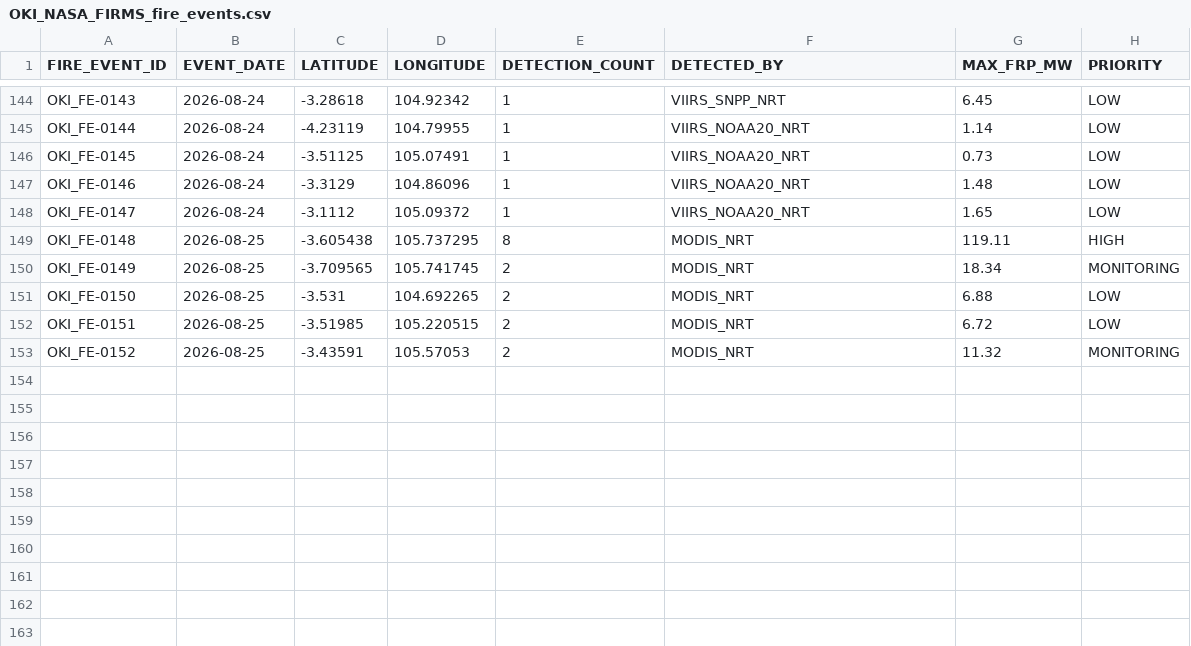
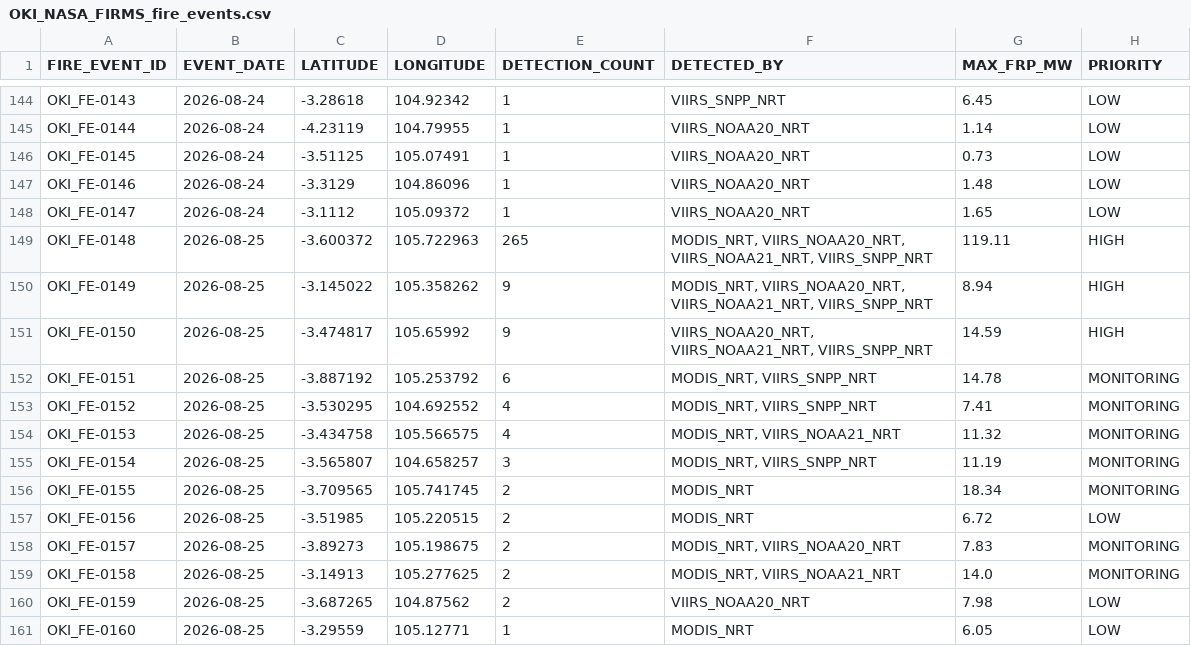
Before and after one commit to Indrmlnaa/Fire_Monitoring, a CSV file: data/v2/processed/OKI_NASA_FIRMS_fire_events.csv, drawn as a sheet; only a part is shown, gaps mark what is left out; the diff covers the shown part only.

```diff
--- a/data/v2/processed/OKI_NASA_FIRMS_fire_events.csv
+++ b/data/v2/processed/OKI_NASA_FIRMS_fire_events.csv
@@ -148,6 +148,14 @@ OKI_FE-0146,2026-08-24,-3.3129,104.86096,1,VIIRS_NOAA20_NRT,1.48,LOW
 OKI_FE-0147,2026-08-24,-3.1112,105.09372,1,VIIRS_NOAA20_NRT,1.65,LOW
-OKI_FE-0148,2026-08-25,-3.605438,105.737295,8,MODIS_NRT,119.11,HIGH
-OKI_FE-0149,2026-08-25,-3.709565,105.741745,2,MODIS_NRT,18.34,MONITORING
-OKI_FE-0150,2026-08-25,-3.531,104.692265,2,MODIS_NRT,6.88,LOW
-OKI_FE-0151,2026-08-25,-3.51985,105.220515,2,MODIS_NRT,6.72,LOW
-OKI_FE-0152,2026-08-25,-3.43591,105.57053,2,MODIS_NRT,11.32,MONITORING
+OKI_FE-0148,2026-08-25,-3.600372,105.722963,265,"MODIS_NRT, VIIRS_NOAA20_NRT, VIIRS_NOAA21_NRT, VIIRS_SNPP_NRT",119.11,HIGH
+OKI_FE-0149,2026-08-25,-3.145022,105.358262,9,"MODIS_NRT, VIIRS_NOAA20_NRT, VIIRS_NOAA21_NRT, VIIRS_SNPP_NRT",8.94,HIGH
+OKI_FE-0150,2026-08-25,-3.474817,105.65992,9,"VIIRS_NOAA20_NRT, VIIRS_NOAA21_NRT, VIIRS_SNPP_NRT",14.59,HIGH
+OKI_FE-0151,2026-08-25,-3.887192,105.253792,6,"MODIS_NRT, VIIRS_SNPP_NRT",14.78,MONITORING
+OKI_FE-0152,2026-08-25,-3.530295,104.692552,4,"MODIS_NRT, VIIRS_SNPP_NRT",7.41,MONITORING
+OKI_FE-0153,2026-08-25,-3.434758,105.566575,4,"MODIS_NRT, VIIRS_NOAA21_NRT",11.32,MONITORING
+OKI_FE-0154,2026-08-25,-3.565807,104.658257,3,"MODIS_NRT, VIIRS_SNPP_NRT",11.19,MONITORING
+OKI_FE-0155,2026-08-25,-3.709565,105.741745,2,MODIS_NRT,18.34,MONITORING
+OKI_FE-0156,2026-08-25,-3.51985,105.220515,2,MODIS_NRT,6.72,LOW
+OKI_FE-0157,2026-08-25,-3.89273,105.198675,2,"MODIS_NRT, VIIRS_NOAA20_NRT",7.83,MONITORING
+OKI_FE-0158,2026-08-25,-3.14913,105.277625,2,"MODIS_NRT, VIIRS_NOAA21_NRT",14.0,MONITORING
+OKI_FE-0159,2026-08-25,-3.687265,104.87562,2,VIIRS_NOAA20_NRT,7.98,LOW
+OKI_FE-0160,2026-08-25,-3.29559,105.12771,1,MODIS_NRT,6.05,LOW
```
Also changed, not shown: 8 added rows elsewhere in this file, data/v2/processed/OKI_fire_events_rainfall.csv, 1 other file.
